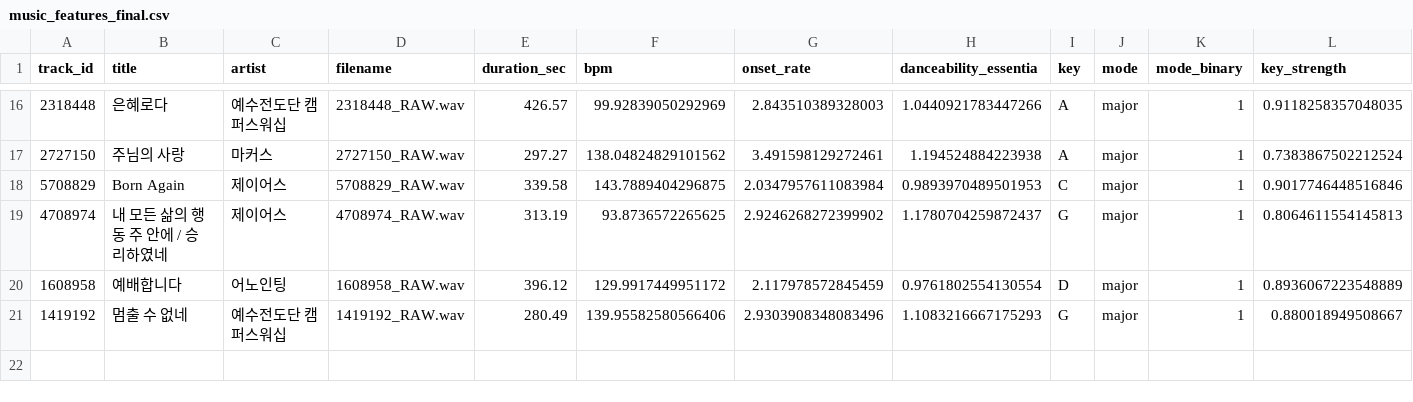
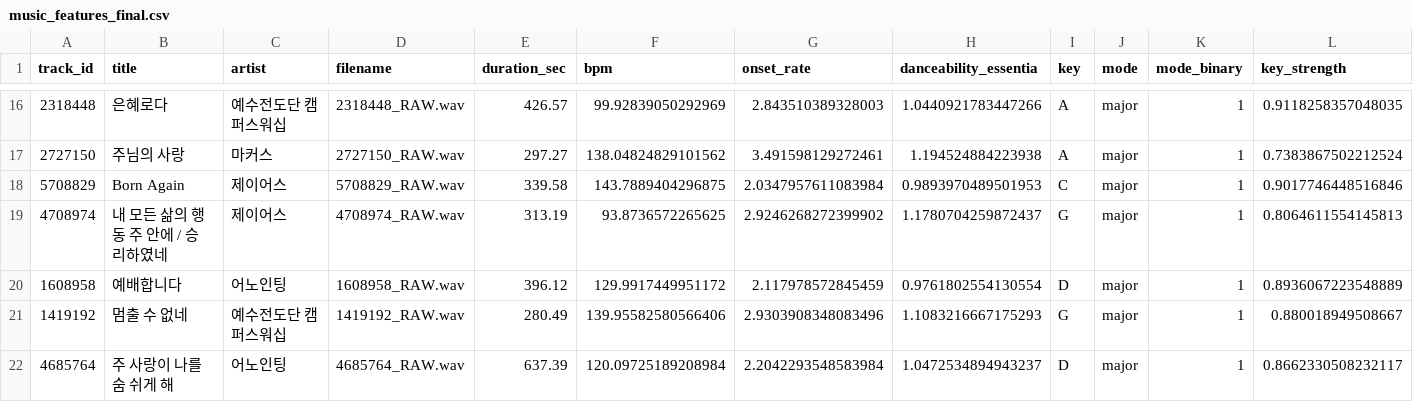
Before and after one commit to daniel5909/ccm_dat_DA, a CSV file: outputs/v3_1335/music_features_final.csv, drawn as a sheet; only a part is shown, gaps mark what is left out; rows hold the shown columns only; the diff names each change by its address in the sheet, - before the commit and + after, or states it on an @@ line.

Commit message:
Add verified v3 audio features (21 tracks)

```diff
--- a/outputs/v3_1335/music_features_final.csv
+++ b/outputs/v3_1335/music_features_final.csv
+row 22: 4685764 | 주 사랑이 나를 숨 쉬게 해 | 어노인팅 | 4685764_RAW.wav | 637.39 | 120.09725189208984 | 2.2042293548583984 | 1.0472534894943237 | D | major | 1 | 0.8662330508232117
```
Also changed, not shown: outputs/v3_1335/collection_status.csv, 4 other files.
